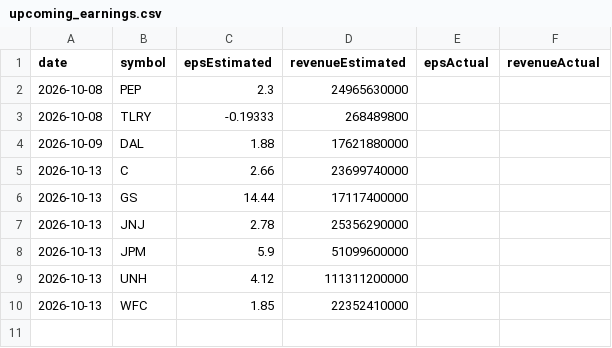
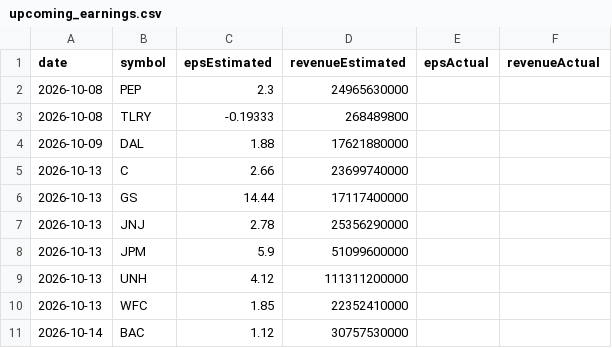
Before and after one commit to fishinmn/stock_screener, a CSV file: data/upcoming_earnings.csv, drawn as a sheet.

```diff
--- a/data/upcoming_earnings.csv
+++ b/data/upcoming_earnings.csv
@@ -10 +10,2 @@ date,symbol,epsEstimated,revenueEstimated,epsActual,revenueActual
 2026-10-13,WFC,1.85,22352410000,,
+2026-10-14,BAC,1.12,30757530000,,
```
Also changed, not shown: 4 other files.
